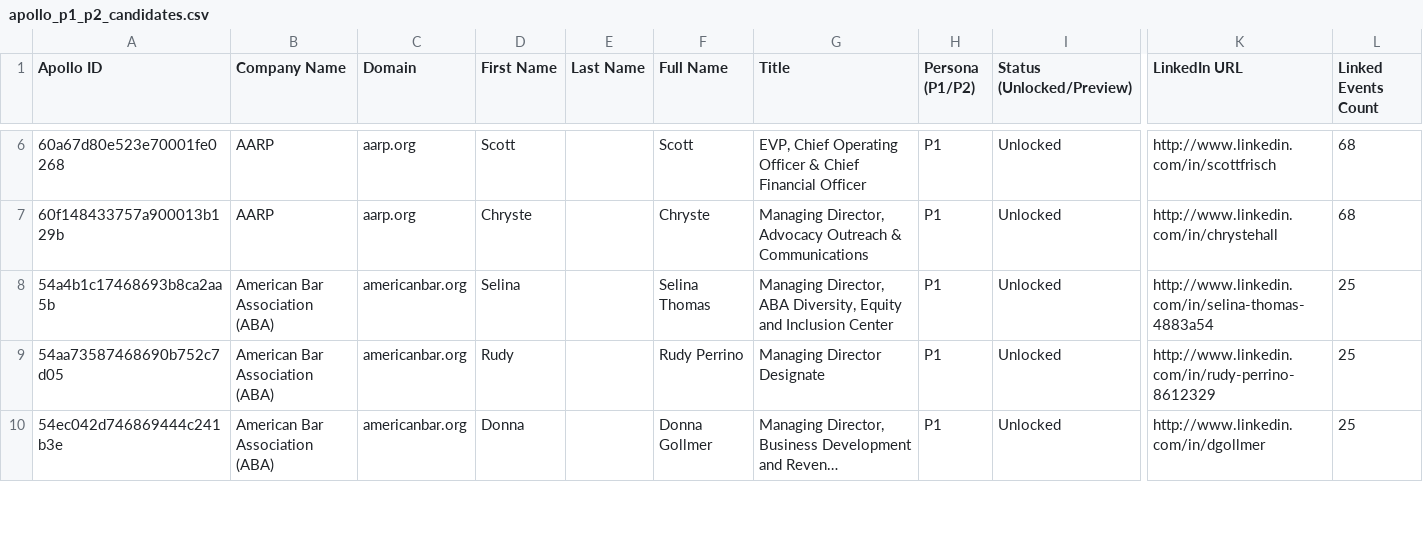
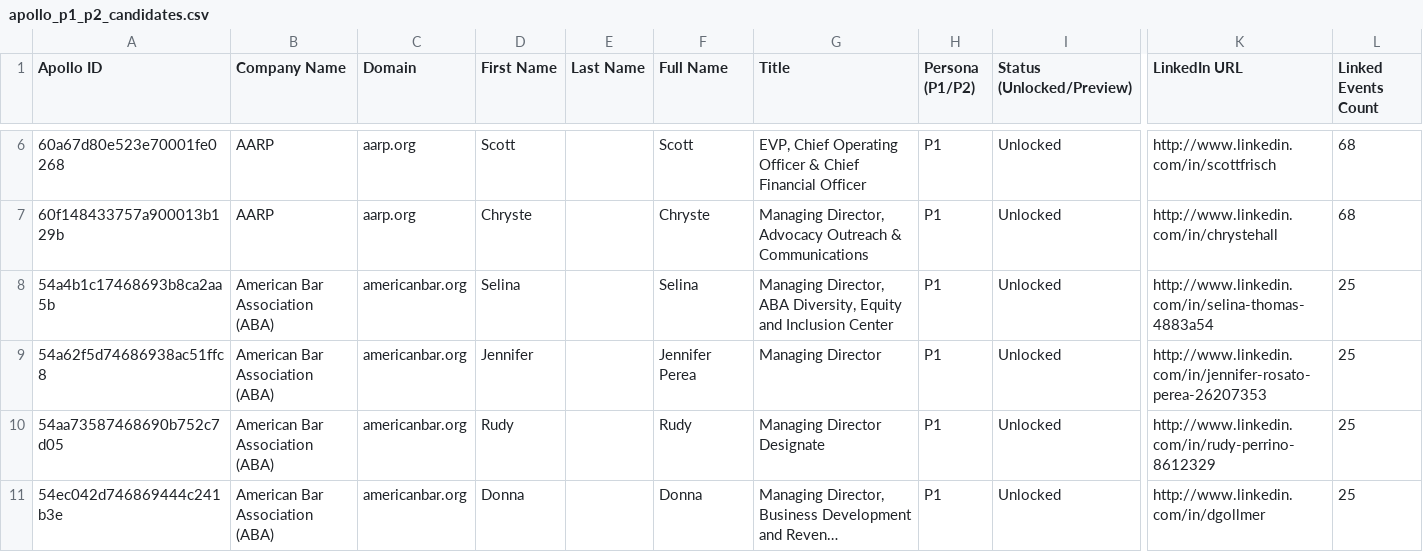
Before and after one commit to dhakshana8703/New-applcation, a CSV file: apollo_p1_p2_candidates.csv, drawn as a sheet; only a part is shown, gaps mark what is left out; long unchanged cells end in …; addresses are those after the commit; rows hold the shown columns only; the diff covers the shown part only; the diff names each change by its address in the sheet, - before the commit and + after, or states it on an @@ line.

```diff
--- a/apollo_p1_p2_candidates.csv
+++ b/apollo_p1_p2_candidates.csv
-F8 (Full Name): Selina Thomas
+F8 (Full Name): Selina
+row 9: 54a62f5d74686938ac51ffc8 | American Bar Association (ABA) | americanbar.org | Jennifer |  | Jennifer Perea | Managing Director | P1 | Unlocked | http://www.linkedin.com/in/jennifer-rosato-perea-26207353 | 25
-F10 (Full Name): Rudy Perrino
+F10 (Full Name): Rudy
-F11 (Full Name): Donna Gollmer
+F11 (Full Name): Donna
```
Also changed, not shown: 2 added rows, 2 removed rows and 3 edited cells elsewhere in this file, apollo_credit_usage.csv, 3 other files.
